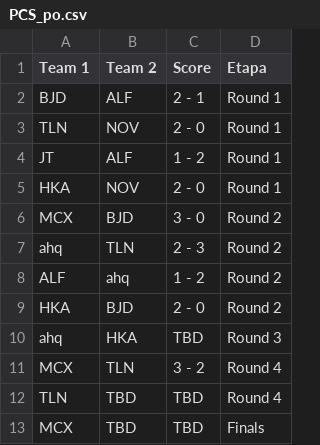
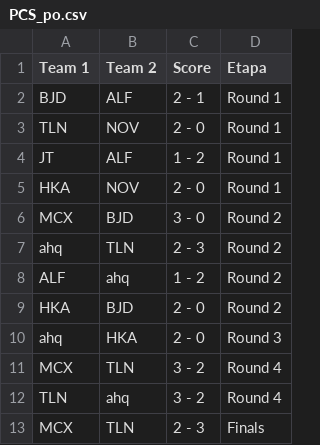
Before and after one commit to BrunodePauloAlmeida/Games_Prediction, a CSV file: 2020/PCS_po.csv, drawn as a sheet.

```diff
--- a/2020/PCS_po.csv
+++ b/2020/PCS_po.csv
@@ -9,5 +9,5 @@
 "HKA";"BJD";"2 - 0";"Round 2"
-"ahq";"HKA";"TBD";"Round 3"
+"ahq";"HKA";"2 - 0";"Round 3"
 "MCX";"TLN";"3 - 2";"Round 4"
-"TLN";"TBD";"TBD";"Round 4"
-"MCX";"TBD";"TBD";"Finals"
+"TLN";"ahq";"3 - 2";"Round 4"
+"MCX";"TLN";"2 - 3";"Finals"
```
Also changed, not shown: 2020/LJL_po.csv, 2020/LPL_po.csv, 5 other files.
